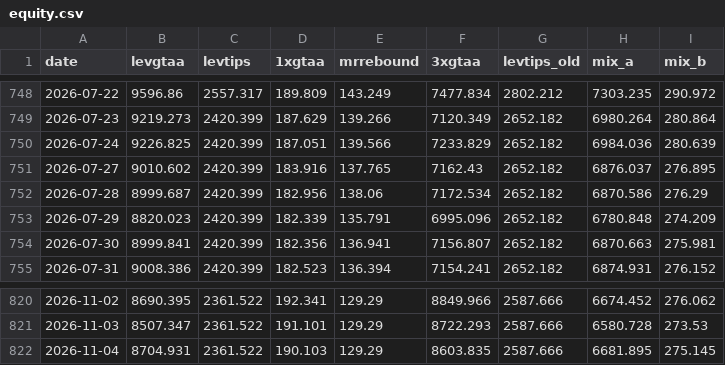
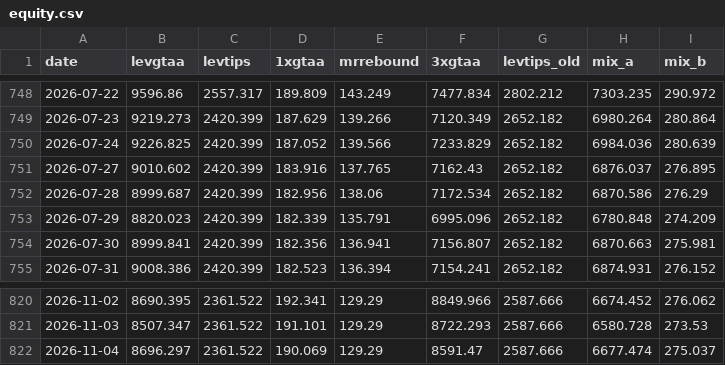
Before and after one commit to Sin3qz/Strategies-dashboard, a CSV file: data/equity.csv, drawn as a sheet; only a part is shown, gaps mark what is left out.

```diff
--- a/data/equity.csv
+++ b/data/equity.csv
@@ -749,3 +749,3 @@ date,levgtaa,levtips,1xgtaa,mrrebound,3xgtaa,levtips_old,mix_a,mix_b
 2026-07-23,9219.273,2420.399,187.629,139.266,7120.349,2652.182,6980.264,280.864
-2026-07-24,9226.825,2420.399,187.051,139.566,7233.829,2652.182,6984.036,280.639
+2026-07-24,9226.825,2420.399,187.052,139.566,7233.829,2652.182,6984.036,280.639
 2026-07-27,9010.602,2420.399,183.916,137.765,7162.43,2652.182,6876.037,276.895
@@ -821,2 +821,2 @@ date,levgtaa,levtips,1xgtaa,mrrebound,3xgtaa,levtips_old,mix_a,mix_b
 2026-11-03,8507.347,2361.522,191.101,129.29,8722.293,2587.666,6580.728,273.53
-2026-11-04,8704.931,2361.522,190.103,129.29,8603.835,2587.666,6681.895,275.145
+2026-11-04,8696.297,2361.522,190.069,129.29,8591.47,2587.666,6677.474,275.037
```
Also changed, not shown: data/daily_levtips.csv, data/wikifolio_history.csv, 10 other files.
